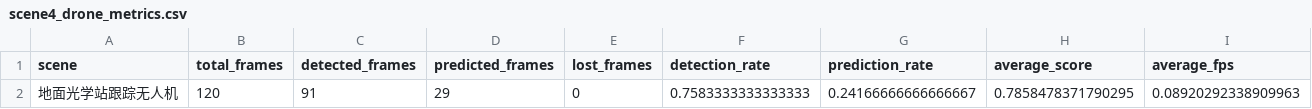
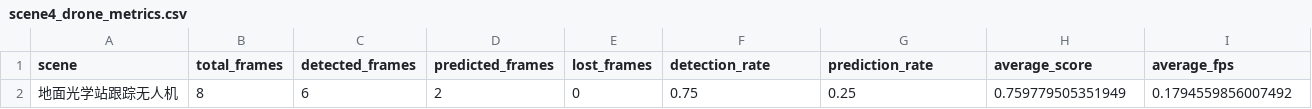
Before and after one commit to quji1234561/Track, a CSV file: outputs/metrics/scene4_drone_metrics.csv, drawn as a sheet; removed rows and columns are numbered as before the commit, all else as after; the diff names each change by its address in the sheet, - before the commit and + after, or states it on an @@ line.

```diff
--- a/outputs/metrics/scene4_drone_metrics.csv
+++ b/outputs/metrics/scene4_drone_metrics.csv
-row 2: 地面光学站跟踪无人机 | 120 | 91 | 29 | 0 | 0.7583333333333333 | 0.24166666666666667 | 0.7858478371790295 | 0.08920292338909963
+row 2: 地面光学站跟踪无人机 | 8 | 6 | 2 | 0 | 0.75 | 0.25 | 0.759779505351949 | 0.1794559856007492
```
Also changed, not shown: outputs/trajectories/scene4_drone_trajectory.csv, 2 other files.
